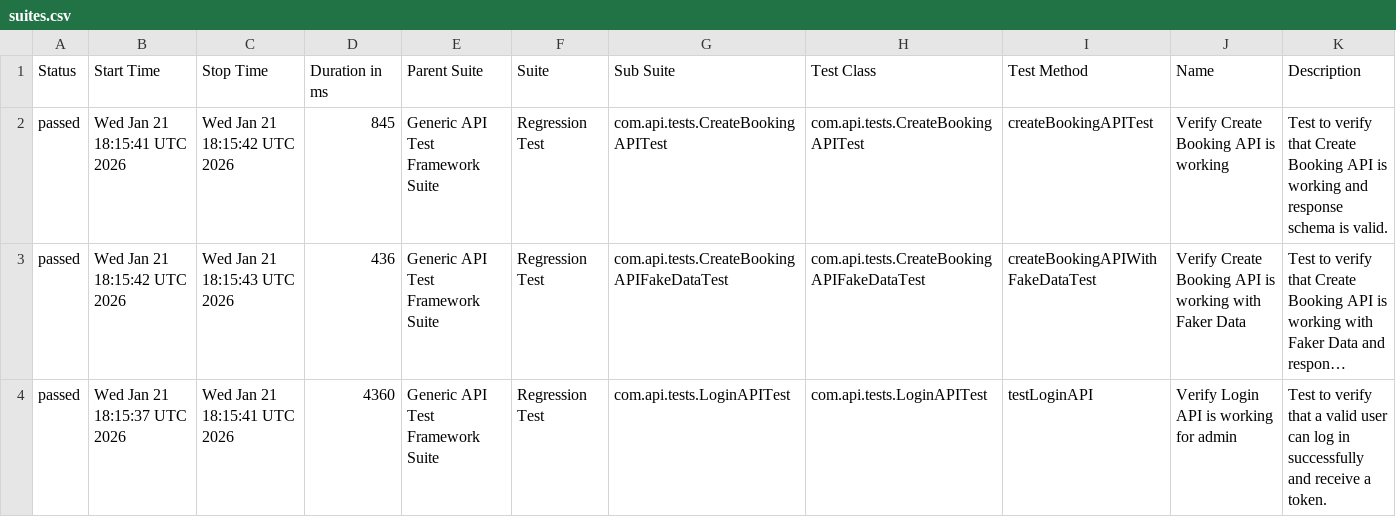
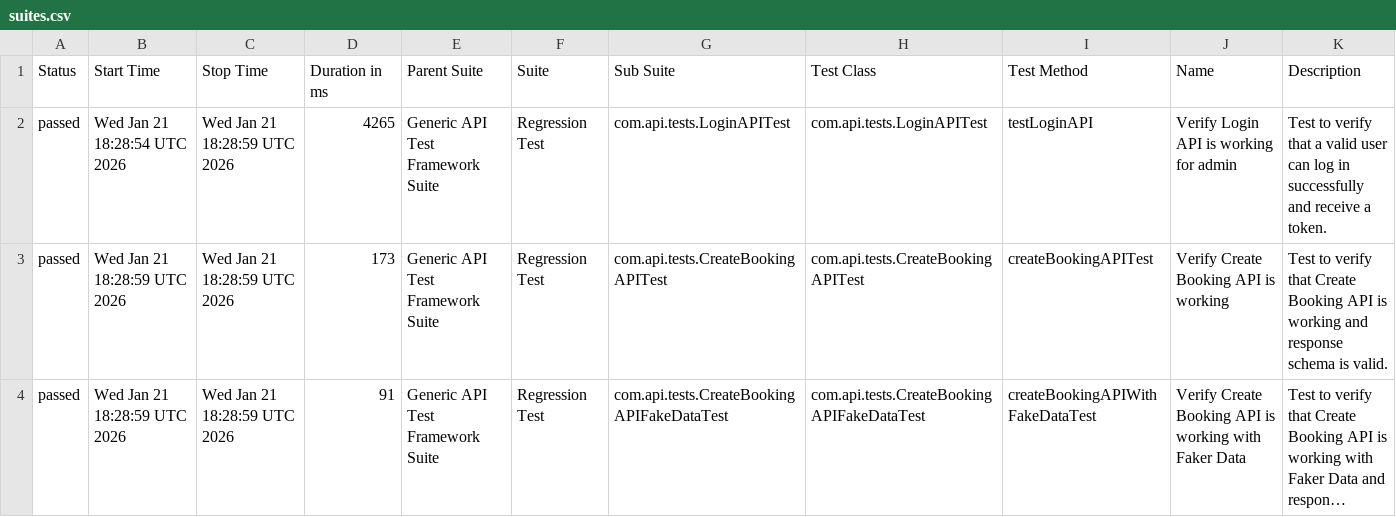
Before and after one commit to bishnu-das1191/generic-api-test-framework, a CSV file: data/suites.csv, drawn as a sheet; long unchanged cells end in …; removed rows and columns are numbered as before the commit, all else as after; the diff names each change by its address in the sheet, - before the commit and + after, or states it on an @@ line.

```diff
--- a/data/suites.csv
+++ b/data/suites.csv
+row 2: passed | Wed Jan 21 18:28:54 UTC 2026 | Wed Jan 21 18:28:59 UTC 2026 | 4265 | Generic API Test Framework Suite | Regression Test | com.api.tests.LoginAPITest | com.api.tests.LoginAPITest | testLoginAPI | Verify Login API is working for admin | Test to verify that a valid user can log in successfully and receive a token.
-B3 (Start Time): Wed Jan 21 18:15:41 UTC 2026
+B3 (Start Time): Wed Jan 21 18:28:59 UTC 2026
-C3 (Stop Time): Wed Jan 21 18:15:42 UTC 2026
+C3 (Stop Time): Wed Jan 21 18:28:59 UTC 2026
-D3 (Duration in ms): 845
+D3 (Duration in ms): 173
-B4 (Start Time): Wed Jan 21 18:15:42 UTC 2026
+B4 (Start Time): Wed Jan 21 18:28:59 UTC 2026
-C4 (Stop Time): Wed Jan 21 18:15:43 UTC 2026
+C4 (Stop Time): Wed Jan 21 18:28:59 UTC 2026
-D4 (Duration in ms): 436
+D4 (Duration in ms): 91
-row 4: passed | Wed Jan 21 18:15:37 UTC 2026 | Wed Jan 21 18:15:41 UTC 2026 | 4360 | Generic API Test Framework Suite | Regression Test | com.api.tests.LoginAPITest | com.api.tests.LoginAPITest | testLoginAPI | Verify Login API is working for admin | Test to verify that a valid user can log in successfully and receive a token.
```
Also changed, not shown: data/behaviors.csv, 28 other files.
